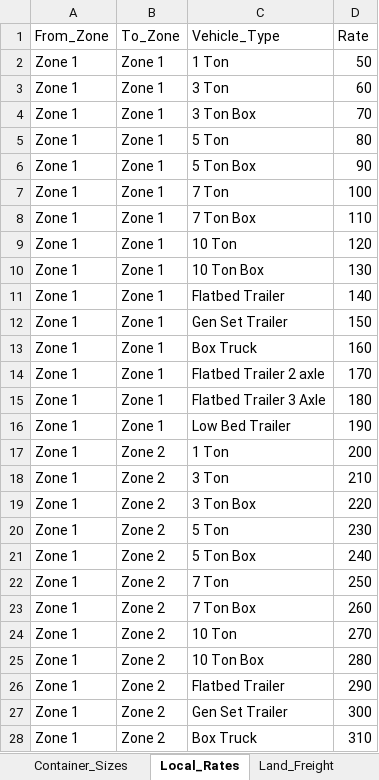
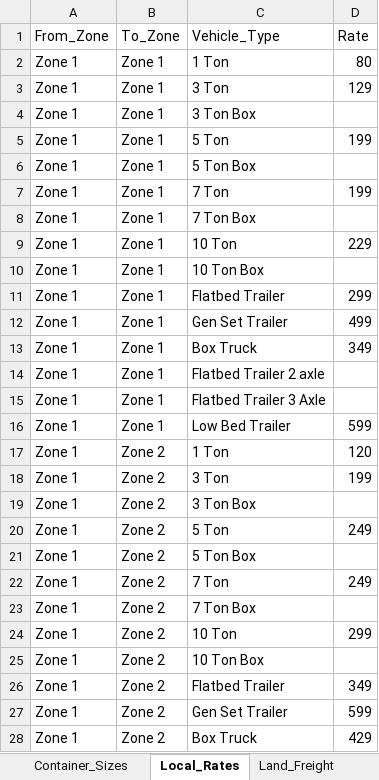
Before and after one commit to Unltd-tech/freight_rate_backend, an Excel workbook: data/freight_rates.xlsx, sheet Local_Rates, drawn as a sheet; only a part is shown; values as stored, in another font and other column widths than the file's, no borders; table styles not drawn; the diff covers the shown part only; the diff names each change by its address in the sheet, - before the commit and + after, or states it on an @@ line.

```diff
--- a/data/freight_rates.xlsx (sheet Local_Rates)
+++ b/data/freight_rates.xlsx (sheet Local_Rates)
-D2 (Rate): 50
+D2 (Rate): 80
-D3 (Rate): 60
+D3 (Rate): 129
-D4 (Rate): 70
+D4 (Rate): (empty)
-D5 (Rate): 80
+D5 (Rate): 199
-D6 (Rate): 90
+D6 (Rate): (empty)
-D7 (Rate): 100
+D7 (Rate): 199
-D8 (Rate): 110
+D8 (Rate): (empty)
-D9 (Rate): 120
+D9 (Rate): 229
-D10 (Rate): 130
+D10 (Rate): (empty)
-D11 (Rate): 140
+D11 (Rate): 299
-D12 (Rate): 150
+D12 (Rate): 499
-D13 (Rate): 160
+D13 (Rate): 349
-D14 (Rate): 170
+D14 (Rate): (empty)
-D15 (Rate): 180
+D15 (Rate): (empty)
-D16 (Rate): 190
+D16 (Rate): 599
-D17 (Rate): 200
+D17 (Rate): 120
-D18 (Rate): 210
+D18 (Rate): 199
-D19 (Rate): 220
+D19 (Rate): (empty)
-D20 (Rate): 230
+D20 (Rate): 249
-D21 (Rate): 240
+D21 (Rate): (empty)
-D22 (Rate): 250
+D22 (Rate): 249
-D23 (Rate): 260
+D23 (Rate): (empty)
-D24 (Rate): 270
+D24 (Rate): 299
-D25 (Rate): 280
+D25 (Rate): (empty)
-D26 (Rate): 290
+D26 (Rate): 349
-D27 (Rate): 300
+D27 (Rate): 599
-D28 (Rate): 310
+D28 (Rate): 429
```
Also changed, not shown: 123 edited cells elsewhere in this sheet, sheet Ocean_FCL, sheet Land_Freight, sheet Ocean_LCL, sheet Air_Freight, 1 other file.
